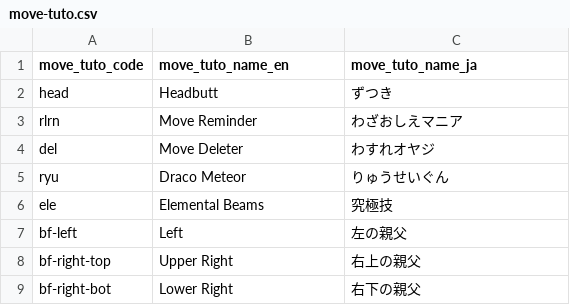
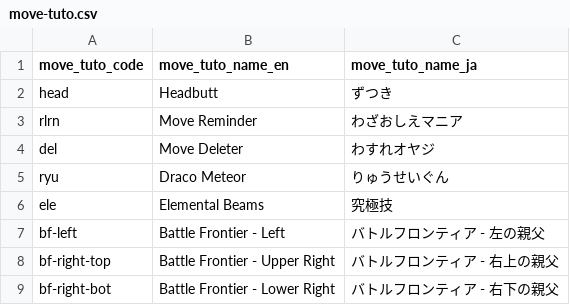
Before and after one commit to morenopilaralejandro/kingin, a CSV file: mysql/csv/move-tuto.csv, drawn as a sheet.

Commit message:
view-zone-list

```diff
--- a/mysql/csv/move-tuto.csv
+++ b/mysql/csv/move-tuto.csv
@@ -6,4 +6,4 @@ ryu,Draco Meteor,りゅうせいぐん
 ele,Elemental Beams,究極技
-bf-left,Left,左の親父
-bf-right-top,Upper Right,右上の親父
-bf-right-bot,Lower Right,右下の親父
+bf-left,Battle Frontier - Left,バトルフロンティア - 左の親父
+bf-right-top,Battle Frontier - Upper Right,バトルフロンティア - 右上の親父
+bf-right-bot,Battle Frontier - Lower Right,バトルフロンティア - 右下の親父
```
Also changed, not shown: mysql/csv/zone.csv, 28 other files.
